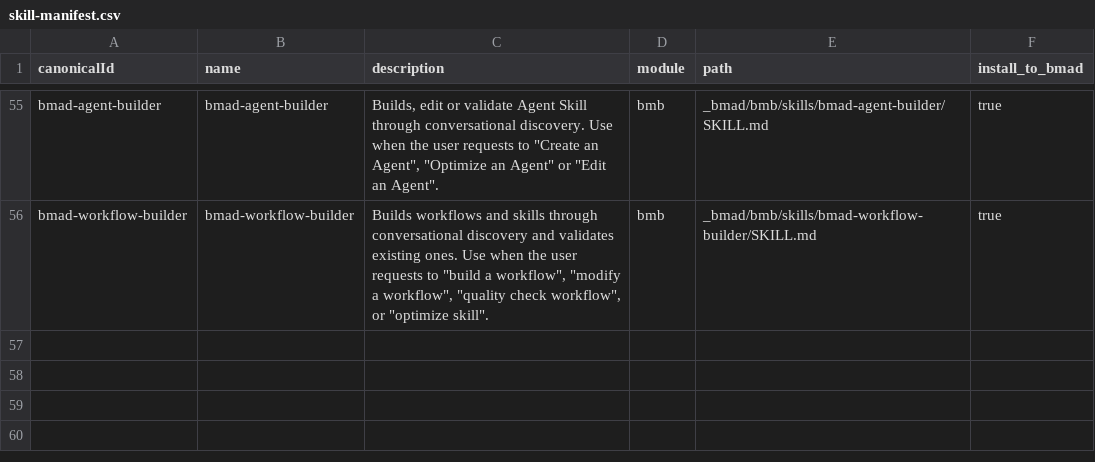
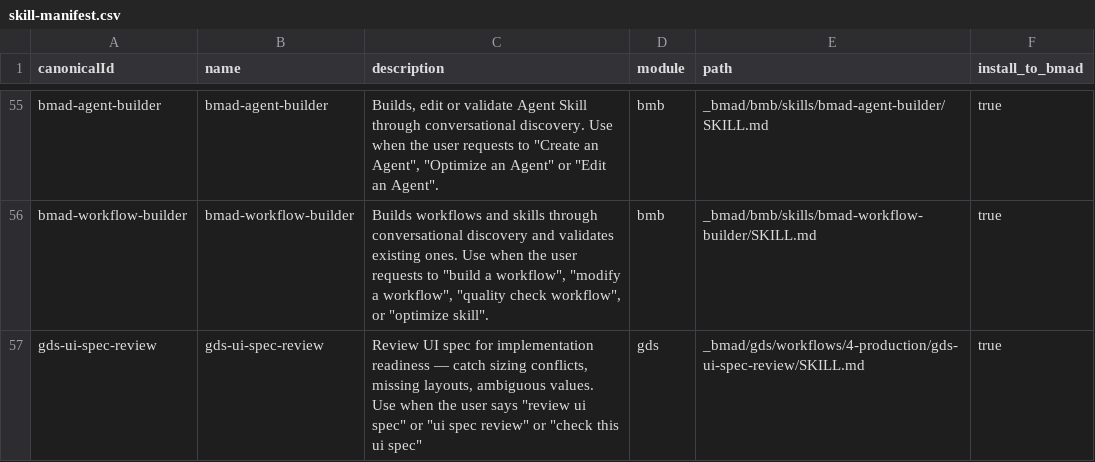
Before and after one commit to Nadir-Azizov/JuiceSort, a CSV file: _bmad/_config/skill-manifest.csv, drawn as a sheet; only a part is shown, gaps mark what is left out; the diff names each change by its address in the sheet, - before the commit and + after, or states it on an @@ line.

```diff
--- a/_bmad/_config/skill-manifest.csv
+++ b/_bmad/_config/skill-manifest.csv
+row 57: gds-ui-spec-review | gds-ui-spec-review | Review UI spec for implementation readiness — catch sizing conflicts, missing layouts, ambiguous values. Use when the user says "review ui spec" or "ui spec review" or "check this ui spec" | gds | _bmad/gds/workflows/4-production/gds-ui-spec-review/SKILL.md | true
```
Also changed, not shown: 42 other files.
